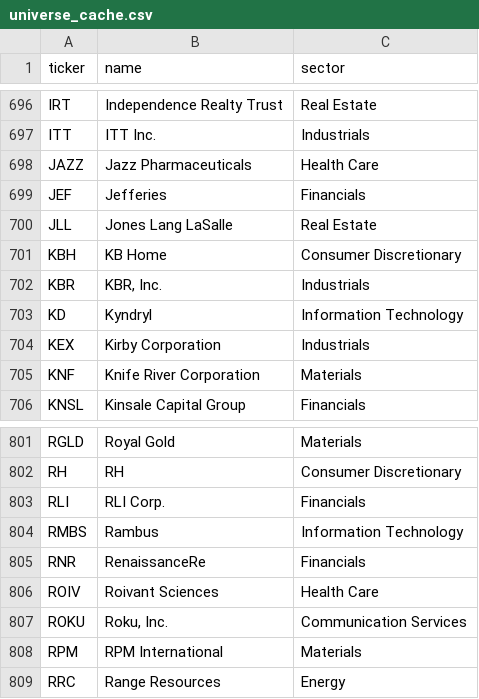
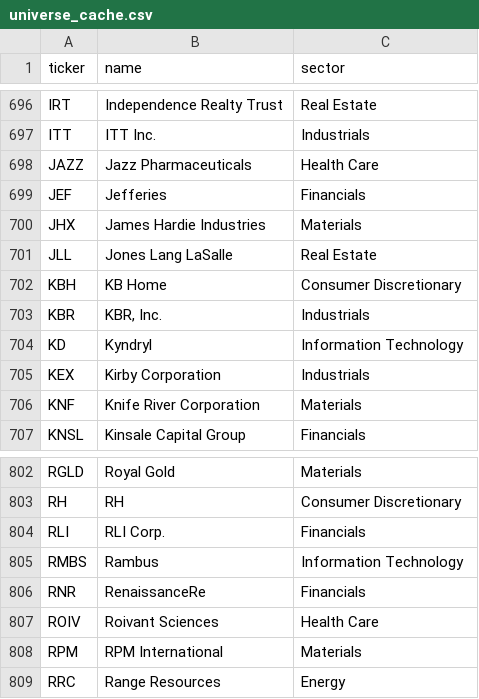
Before and after one commit to EscapingSim/Theme-Monitor, a CSV file: data/universe_cache.csv, drawn as a sheet; only a part is shown, gaps mark what is left out.

```diff
--- a/data/universe_cache.csv
+++ b/data/universe_cache.csv
@@ -699,2 +699,3 @@ JAZZ,Jazz Pharmaceuticals,Health Care
 JEF,Jefferies,Financials
+JHX,James Hardie Industries,Materials
 JLL,Jones Lang LaSalle,Real Estate
@@ -806,3 +807,2 @@ RNR,RenaissanceRe,Financials
 ROIV,Roivant Sciences,Health Care
-ROKU,"Roku, Inc.",Communication Services
 RPM,RPM International,Materials
```
Also changed, not shown: 7 other files.
